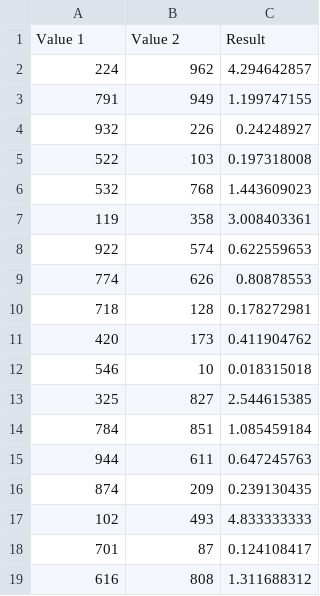
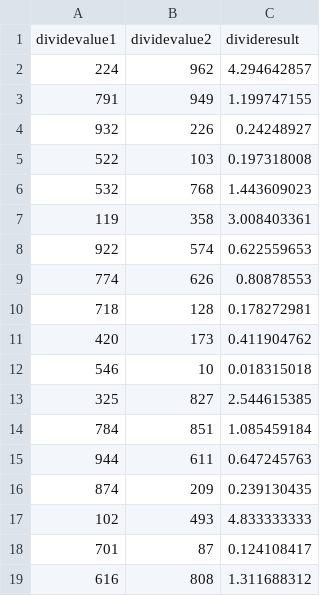
Before and after one commit to Cs586/IS601-CalculatorProject, a CSV file: src/UnitTestDivision.csv, drawn as a sheet; removed rows and columns are numbered as before the commit, all else as after; the diff names each change by its address in the sheet, - before the commit and + after, or states it on an @@ line.

```diff
--- a/src/UnitTestDivision.csv
+++ b/src/UnitTestDivision.csv
-row 1: Value 1 | Value 2 | Result
+row 1: dividevalue1 | dividevalue2 | divideresult
```
Also changed, not shown: src/UnitTestMultiplication.csv, src/UnitTestSquare.csv, 3 other files.
